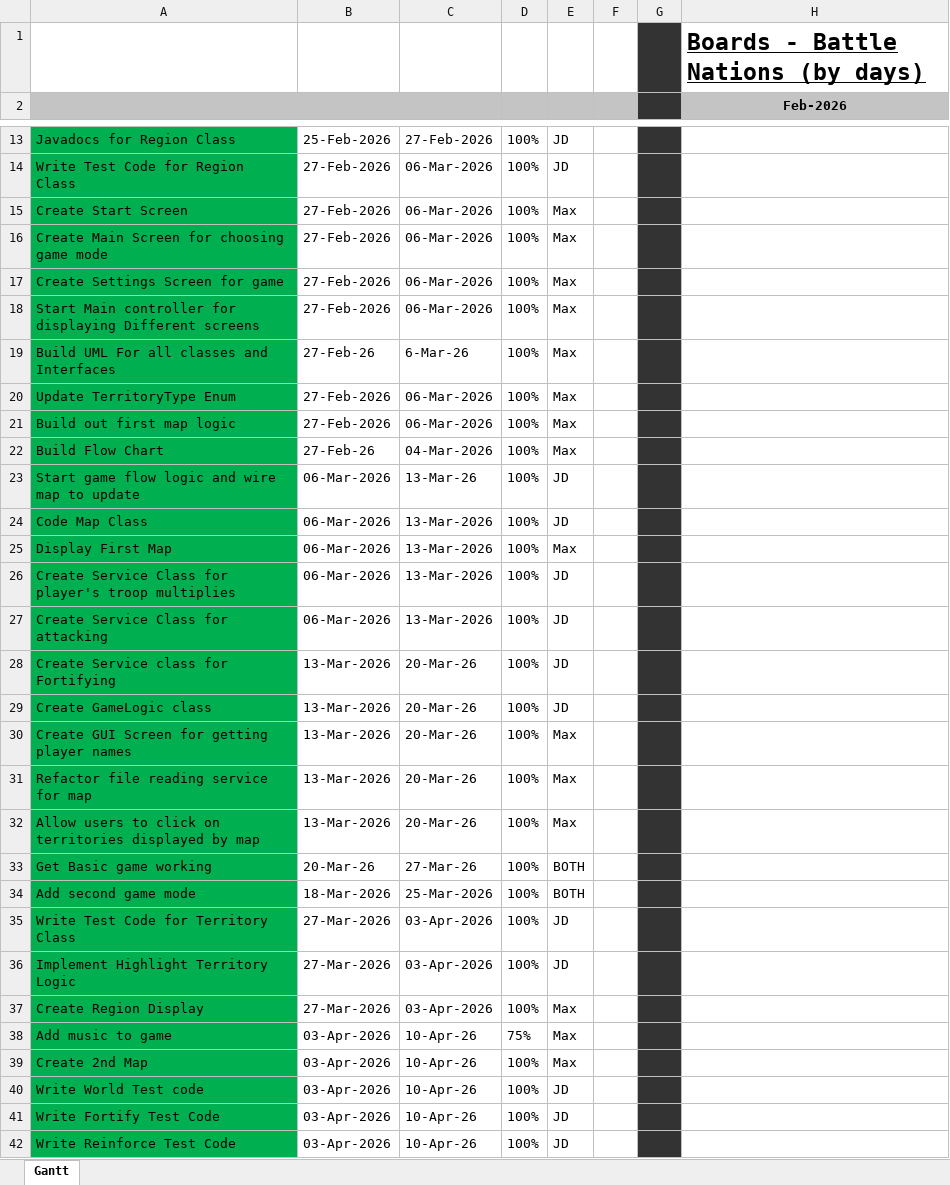
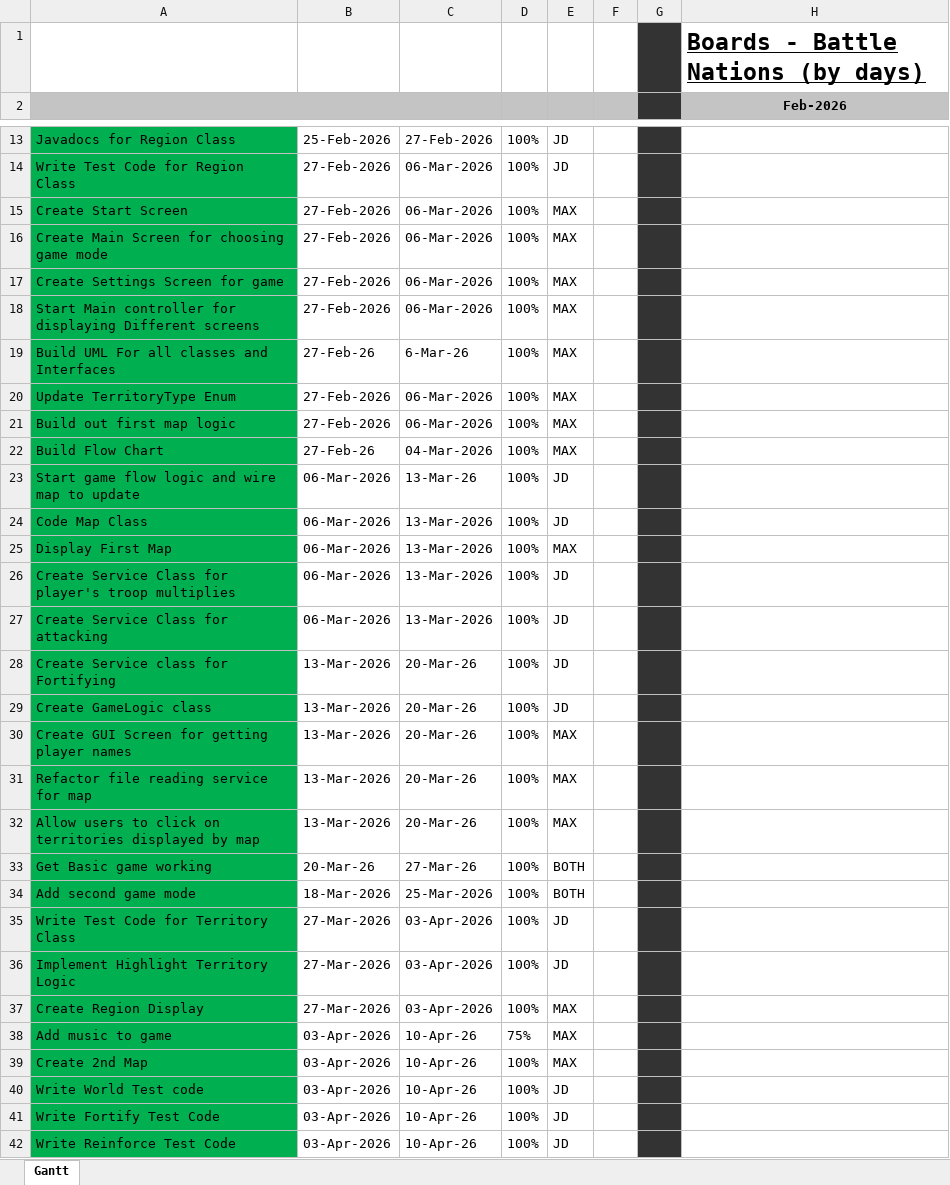
Before and after one commit to jdreighard9226/BattleNations, an Excel workbook: Documentation/GanntChart/BattleNationsGanntChart.xlsx, sheet Gantt, drawn as a sheet; only a part is shown, gaps mark what is left out; values as stored, in another font and other column widths than the file's, no borders; the diff covers the shown part only; the diff names each change by its address in the sheet, - before the commit and + after, or states it on an @@ line.

```diff
--- a/Documentation/GanntChart/BattleNationsGanntChart.xlsx (sheet Gantt)
+++ b/Documentation/GanntChart/BattleNationsGanntChart.xlsx (sheet Gantt)
-E15:E22: Max
+E15:E22: MAX
-E25: Max
+E25: MAX
-E30:E32: Max
+E30:E32: MAX
-E37:E39: Max
+E37:E39: MAX
```
Also changed, not shown: 2 added rows, 2 removed rows, 25 edited cells and cell formats elsewhere in this sheet.
